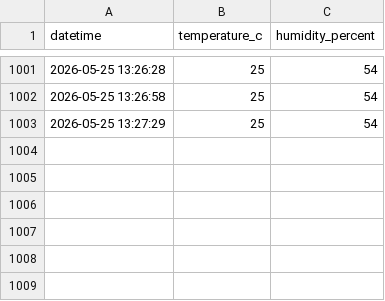
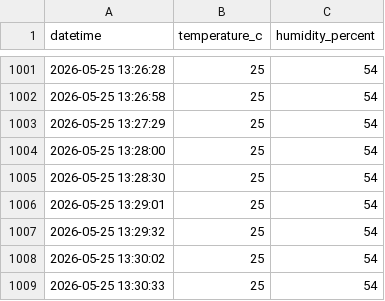
Before and after one commit to giansch561-cell/My-co-Lab, a CSV file: data/environment/2026-05-25_environment.csv, drawn as a sheet; only a part is shown, gaps mark what is left out; the diff names each change by its address in the sheet, - before the commit and + after, or states it on an @@ line.

Commit message:
update environment log after camera test

```diff
--- a/data/environment/2026-05-25_environment.csv
+++ b/data/environment/2026-05-25_environment.csv
+row 1004: 2026-05-25 13:28:00 | 25 | 54
+row 1005: 2026-05-25 13:28:30 | 25 | 54
+row 1006: 2026-05-25 13:29:01 | 25 | 54
+row 1007: 2026-05-25 13:29:32 | 25 | 54
+row 1008: 2026-05-25 13:30:02 | 25 | 54
+row 1009: 2026-05-25 13:30:33 | 25 | 54
```
